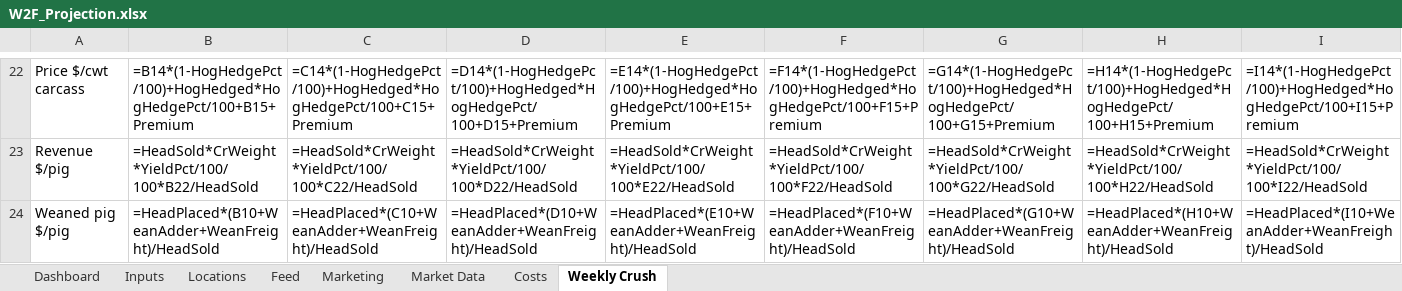
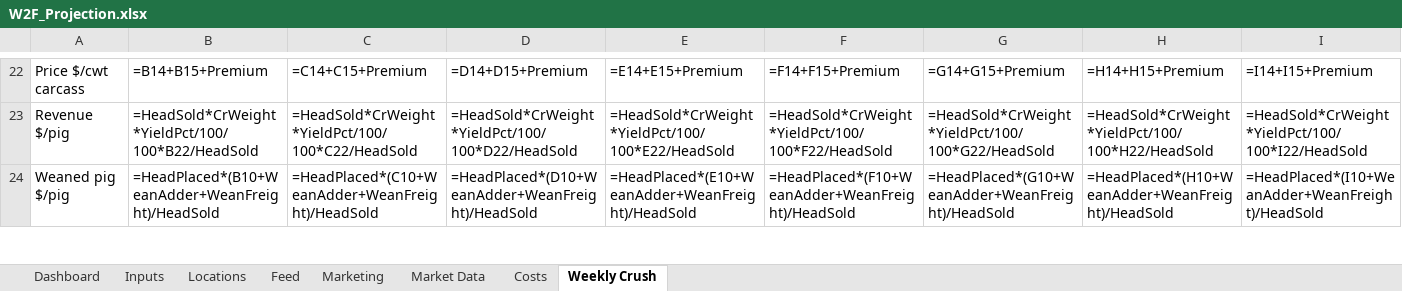
Before and after one commit to CalebSmit/HogProjections-, an Excel workbook: W2F_Projection.xlsx, sheet Weekly Crush, drawn as a sheet; only a part is shown, gaps mark what is left out; values as stored, in another font and other column widths than the file's, no borders; formulas are shown in place of their values; the diff covers the shown part only; the diff names each change by its address in the sheet, - before the commit and + after, or states it on an @@ line.

```diff
--- a/W2F_Projection.xlsx (sheet Weekly Crush)
+++ b/W2F_Projection.xlsx (sheet Weekly Crush)
-B22: =B14*(1-HogHedgePct/100)+HogHedged*HogHedgePct/100+B15+Premium
+B22: =B14+B15+Premium
-C22: =C14*(1-HogHedgePct/100)+HogHedged*HogHedgePct/100+C15+Premium
+C22: =C14+C15+Premium
-D22: =D14*(1-HogHedgePct/100)+HogHedged*HogHedgePct/100+D15+Premium
+D22: =D14+D15+Premium
-E22: =E14*(1-HogHedgePct/100)+HogHedged*HogHedgePct/100+E15+Premium
+E22: =E14+E15+Premium
-F22: =F14*(1-HogHedgePct/100)+HogHedged*HogHedgePct/100+F15+Premium
+F22: =F14+F15+Premium
-G22: =G14*(1-HogHedgePct/100)+HogHedged*HogHedgePct/100+G15+Premium
+G22: =G14+G15+Premium
-H22: =H14*(1-HogHedgePct/100)+HogHedged*HogHedgePct/100+H15+Premium
+H22: =H14+H15+Premium
-I22: =I14*(1-HogHedgePct/100)+HogHedged*HogHedgePct/100+I15+Premium
+I22: =I14+I15+Premium
```
Also changed, not shown: 28 edited cells elsewhere in this sheet, 13 other files.
